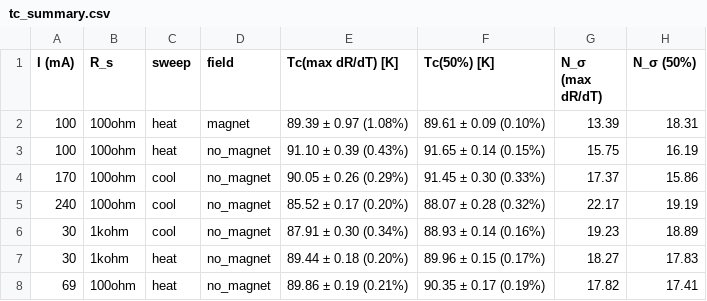
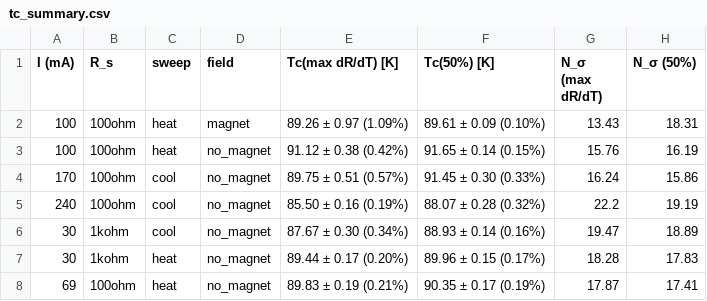
Before and after one commit to tom-bleher/superconductivity-analysis, a CSV file: results/part_a/tc_summary.csv, drawn as a sheet.

```diff
--- a/results/part_a/tc_summary.csv
+++ b/results/part_a/tc_summary.csv
@@ -1,8 +1,8 @@
 I (mA),R_s,sweep,field,Tc(max dR/dT) [K],Tc(50%) [K],N_σ (max dR/dT),N_σ (50%)
-100,100ohm,heat,magnet,89.39 ± 0.97 (1.08%),89.61 ± 0.09 (0.10%),13.39,18.31
-100,100ohm,heat,no_magnet,91.10 ± 0.39 (0.43%),91.65 ± 0.14 (0.15%),15.75,16.19
-170,100ohm,cool,no_magnet,90.05 ± 0.26 (0.29%),91.45 ± 0.30 (0.33%),17.37,15.86
-240,100ohm,cool,no_magnet,85.52 ± 0.17 (0.20%),88.07 ± 0.28 (0.32%),22.17,19.19
-30,1kohm,cool,no_magnet,87.91 ± 0.30 (0.34%),88.93 ± 0.14 (0.16%),19.23,18.89
-30,1kohm,heat,no_magnet,89.44 ± 0.18 (0.20%),89.96 ± 0.15 (0.17%),18.27,17.83
-69,100ohm,heat,no_magnet,89.86 ± 0.19 (0.21%),90.35 ± 0.17 (0.19%),17.82,17.41
+100,100ohm,heat,magnet,89.26 ± 0.97 (1.09%),89.61 ± 0.09 (0.10%),13.43,18.31
+100,100ohm,heat,no_magnet,91.12 ± 0.38 (0.42%),91.65 ± 0.14 (0.15%),15.76,16.19
+170,100ohm,cool,no_magnet,89.75 ± 0.51 (0.57%),91.45 ± 0.30 (0.33%),16.24,15.86
+240,100ohm,cool,no_magnet,85.50 ± 0.16 (0.19%),88.07 ± 0.28 (0.32%),22.2,19.19
+30,1kohm,cool,no_magnet,87.67 ± 0.30 (0.34%),88.93 ± 0.14 (0.16%),19.47,18.89
+30,1kohm,heat,no_magnet,89.44 ± 0.17 (0.20%),89.96 ± 0.15 (0.17%),18.28,17.83
+69,100ohm,heat,no_magnet,89.83 ± 0.19 (0.21%),90.35 ± 0.17 (0.19%),17.87,17.41
```
Also changed, not shown: 1 other file.
